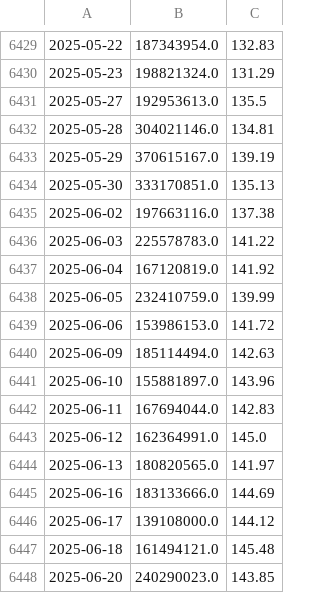
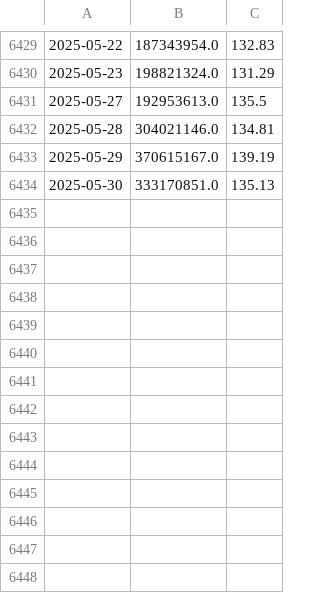
Before and after one commit to j7mpmz8k/Jacob_Cardon_data_3500_HW, a CSV file: HW/final_project/NVDA.csv, drawn as a sheet; only a part is shown, gaps mark what is left out.

Commit message:
final_project

```diff
--- a/HW/final_project/NVDA.csv
+++ b/HW/final_project/NVDA.csv
@@ -6434,15 +6434 @@
 2025-05-30,333170851.0,135.13
-2025-06-02,197663116.0,137.38
-2025-06-03,225578783.0,141.22
-2025-06-04,167120819.0,141.92
-2025-06-05,232410759.0,139.99
-2025-06-06,153986153.0,141.72
-2025-06-09,185114494.0,142.63
-2025-06-10,155881897.0,143.96
-2025-06-11,167694044.0,142.83
-2025-06-12,162364991.0,145.0
-2025-06-13,180820565.0,141.97
-2025-06-16,183133666.0,144.69
-2025-06-17,139108000.0,144.12
-2025-06-18,161494121.0,145.48
-2025-06-20,240290023.0,143.85
```
Also changed, not shown: HW/final_project/AAPL.csv, HW/final_project/AMZN.csv, 7 other files.
